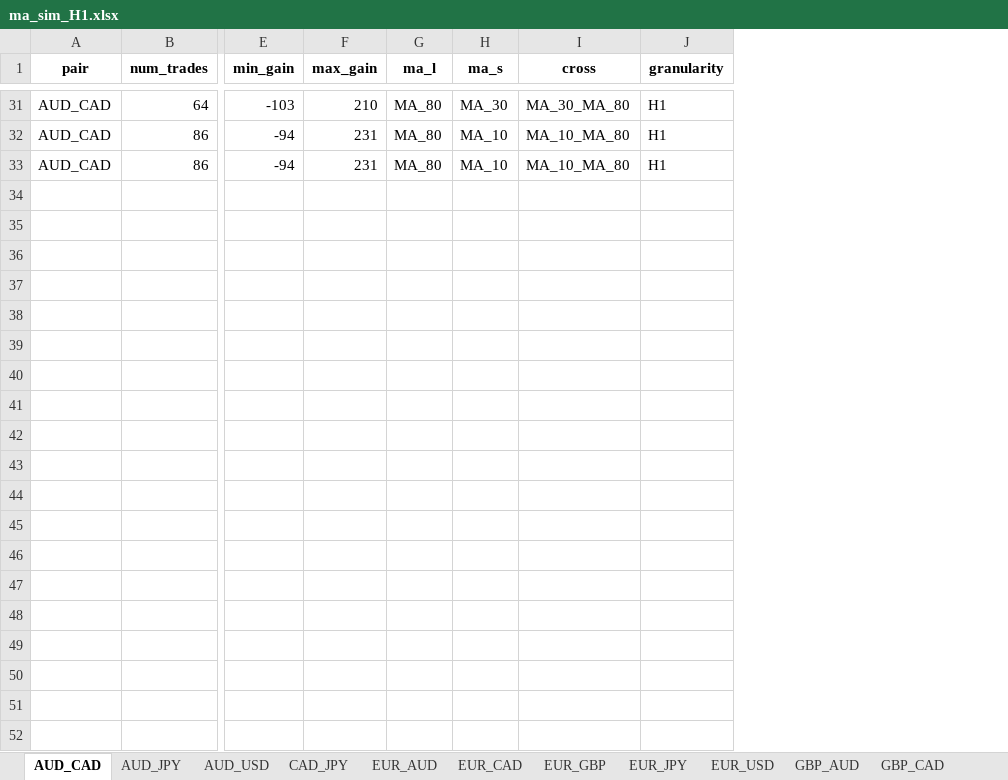
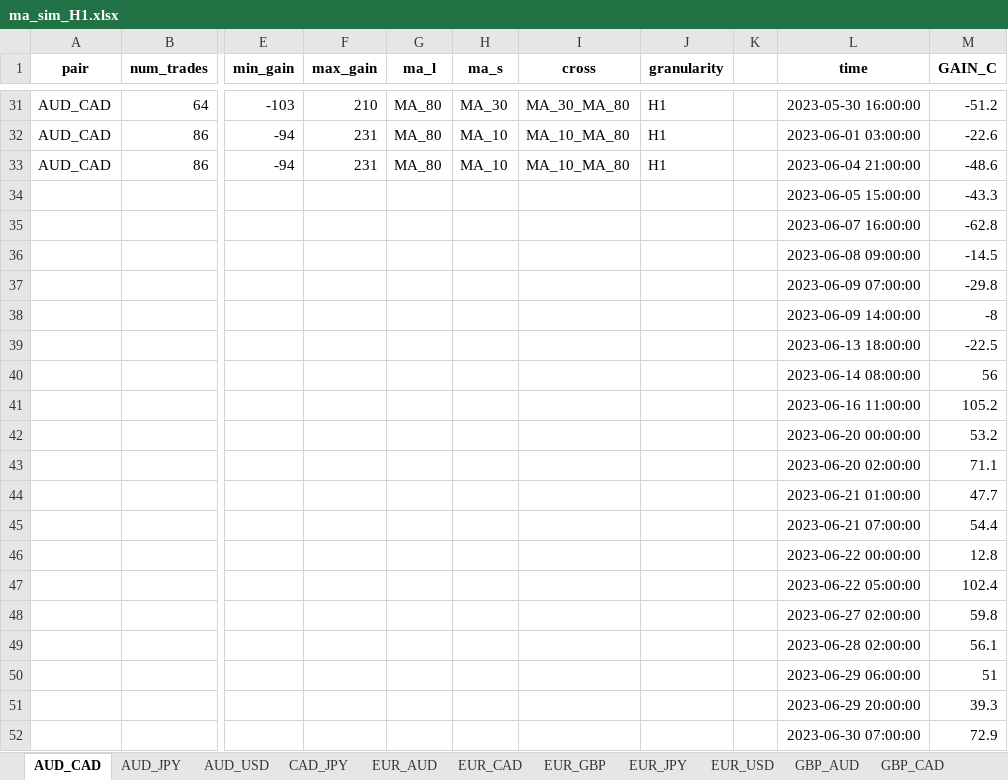
Before and after one commit to pochiman/algorithmic-forex-trading, an Excel workbook: simulation/ma_sim_H1.xlsx, sheet AUD_CAD, drawn as a sheet; only a part is shown, gaps mark what is left out; values as stored, in another font and other column widths than the file's, no borders; rows hold the shown columns only; the diff covers the shown part only; the diff names each change by its address in the sheet, - before the commit and + after, or states it on an @@ line.

```diff
--- a/simulation/ma_sim_H1.xlsx (sheet AUD_CAD)
+++ b/simulation/ma_sim_H1.xlsx (sheet AUD_CAD)
+column K, empty
+column L (time), rows 31-33: 2023-05-30 16:00:00 | 2023-06-01 03:00:00 | 2023-06-04 21:00:00
+column M (GAIN_C), rows 31-33: -51.2 | -22.6 | -48.6
+row 34:  |  |  |  |  |  |  |  |  | 2023-06-05 15:00:00 | -43.3
+row 35:  |  |  |  |  |  |  |  |  | 2023-06-07 16:00:00 | -62.8
+row 36:  |  |  |  |  |  |  |  |  | 2023-06-08 09:00:00 | -14.5
+row 37:  |  |  |  |  |  |  |  |  | 2023-06-09 07:00:00 | -29.8
+row 38:  |  |  |  |  |  |  |  |  | 2023-06-09 14:00:00 | -8
+row 39:  |  |  |  |  |  |  |  |  | 2023-06-13 18:00:00 | -22.5
+row 40:  |  |  |  |  |  |  |  |  | 2023-06-14 08:00:00 | 56
+row 41:  |  |  |  |  |  |  |  |  | 2023-06-16 11:00:00 | 105.2
+row 42:  |  |  |  |  |  |  |  |  | 2023-06-20 00:00:00 | 53.2
+row 43:  |  |  |  |  |  |  |  |  | 2023-06-20 02:00:00 | 71.1
+row 44:  |  |  |  |  |  |  |  |  | 2023-06-21 01:00:00 | 47.7
+row 45:  |  |  |  |  |  |  |  |  | 2023-06-21 07:00:00 | 54.4
+row 46:  |  |  |  |  |  |  |  |  | 2023-06-22 00:00:00 | 12.8
+row 47:  |  |  |  |  |  |  |  |  | 2023-06-22 05:00:00 | 102.4
+row 48:  |  |  |  |  |  |  |  |  | 2023-06-27 02:00:00 | 59.8
+row 49:  |  |  |  |  |  |  |  |  | 2023-06-28 02:00:00 | 56.1
+row 50:  |  |  |  |  |  |  |  |  | 2023-06-29 06:00:00 | 51
+row 51:  |  |  |  |  |  |  |  |  | 2023-06-29 20:00:00 | 39.3
+row 52:  |  |  |  |  |  |  |  |  | 2023-06-30 07:00:00 | 72.9
```
Also changed, not shown: 363 added rows elsewhere in this sheet, sheet EUR_AUD, sheet AUD_USD, sheet GBP_AUD, sheet CAD_JPY, sheet AUD_JPY, sheet USD_JPY, 8 more sheets, simulation/ma_sim_H4.xlsx, 1 other file.
